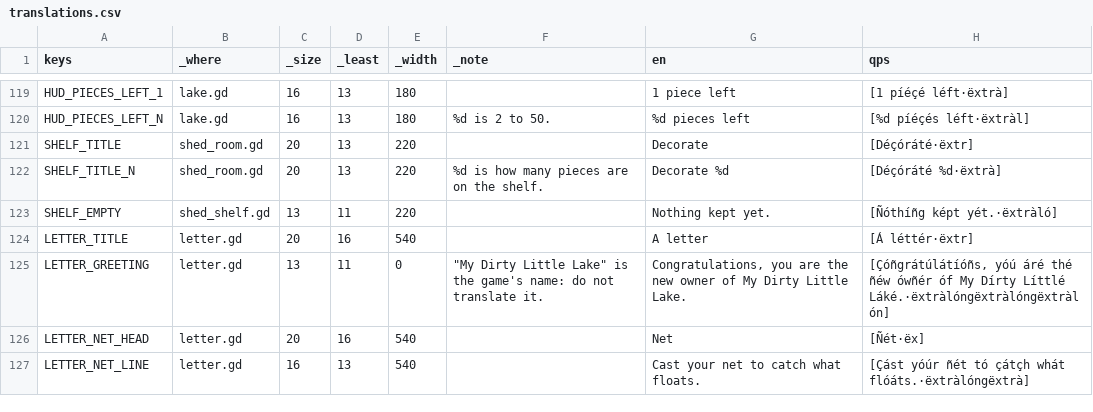
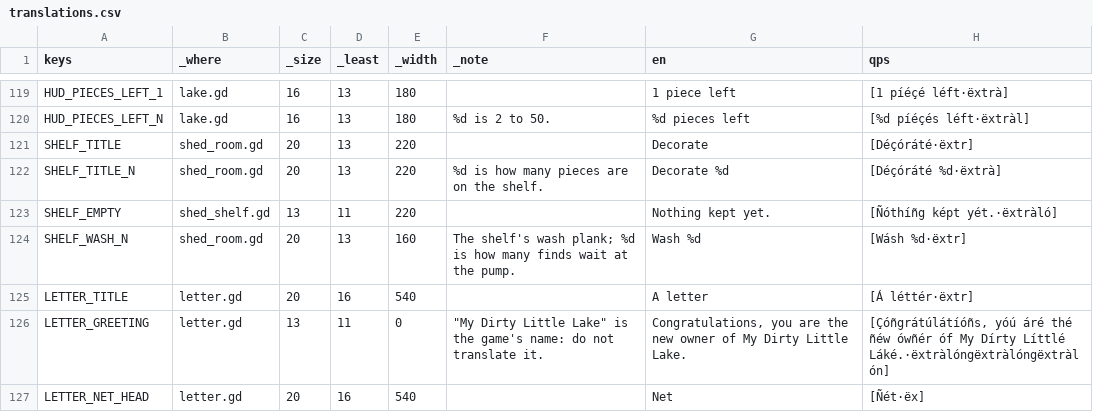
Before and after one commit to richardwolter/Games, a CSV file: Lake Cleanup/locale/translations.csv, drawn as a sheet; only a part is shown, gaps mark what is left out; the shorter side is filled out with more unchanged rows; the diff names each change by its address in the sheet, - before the commit and + after, or states it on an @@ line.

```diff
--- a/Lake Cleanup/locale/translations.csv
+++ b/Lake Cleanup/locale/translations.csv
+row 124: SHELF_WASH_N | shed_room.gd | 20 | 13 | 160 | The shelf's wash plank; %d is how many finds wait at the pump. | Wash %d | [Wásh %d·ëxtr]
```
Also changed, not shown: 7 other files.
